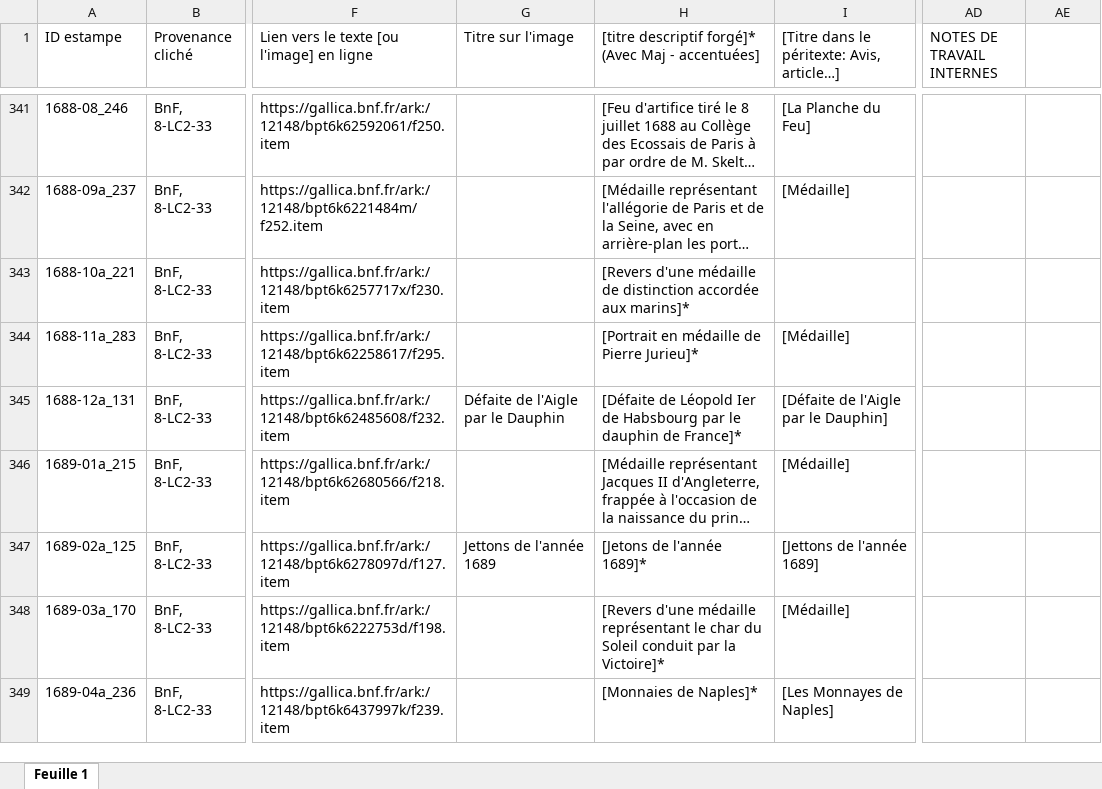
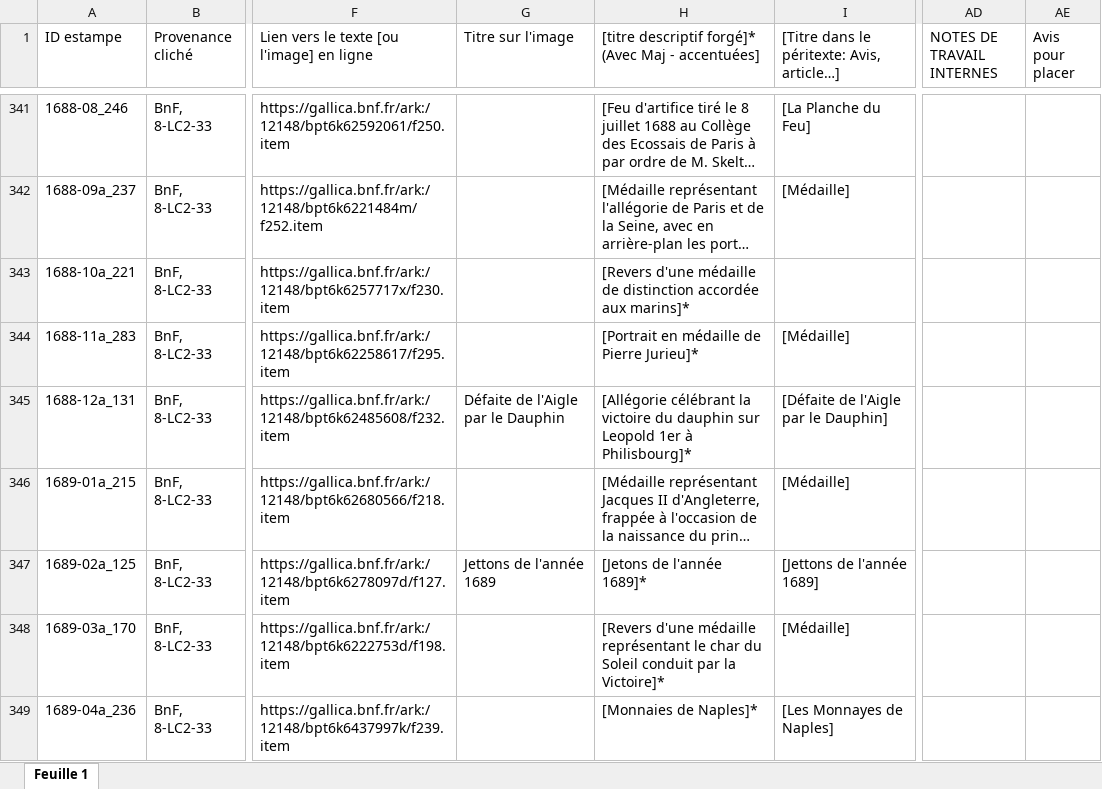
Before and after one commit to sherlock-iremus/mercure-galant-sources, an Excel workbook: indexation-estampes.xlsx, sheet Feuille 1, drawn as a sheet; only a part is shown, gaps mark what is left out; long unchanged cells end in …; values as stored, in another font and other column widths than the file's, no cell formats; the diff covers the shown part only; the diff names each change by its address in the sheet, - before the commit and + after, or states it on an @@ line.

```diff
--- a/indexation-estampes.xlsx (sheet Feuille 1)
+++ b/indexation-estampes.xlsx (sheet Feuille 1)
-AE1: (empty)
+AE1: Avis pour placer
-H345: [Défaite de Léopold Ier de Habsbourg par le dauphin de France]*
+H345: [Allégorie célébrant la victoire du dauphin sur Leopold 1er à Philisbourg]*
```
Also changed, not shown: 11 edited cells elsewhere in this sheet, cell formats.
